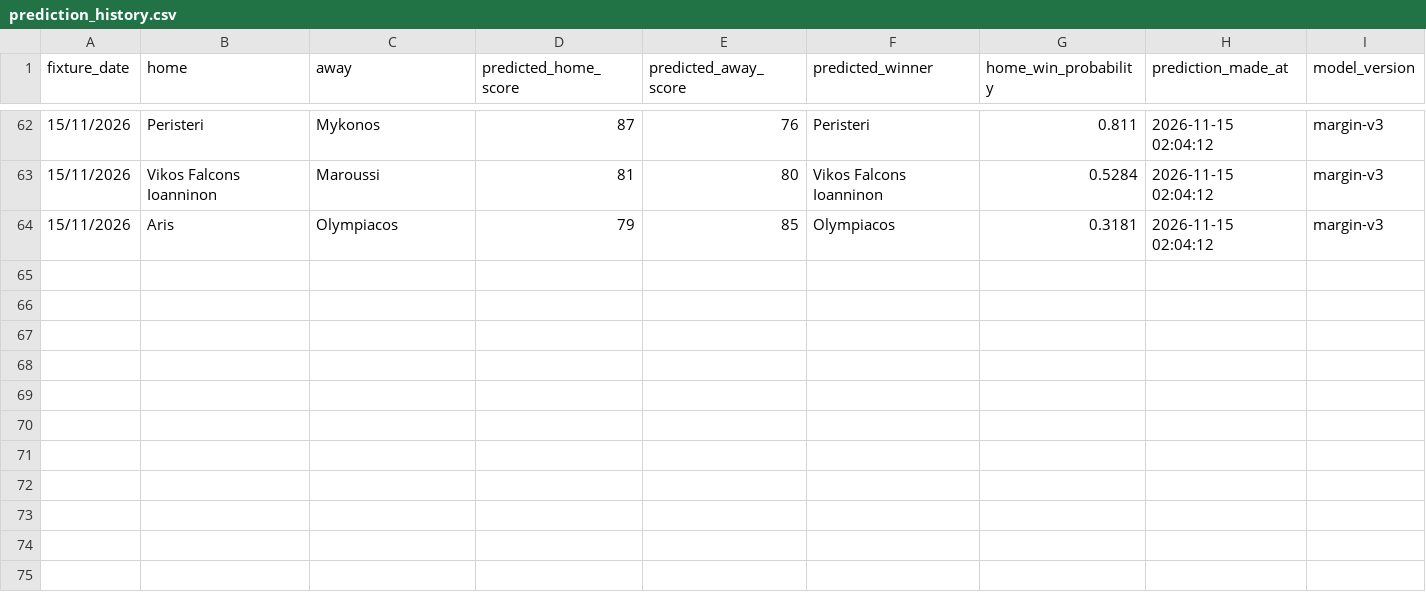
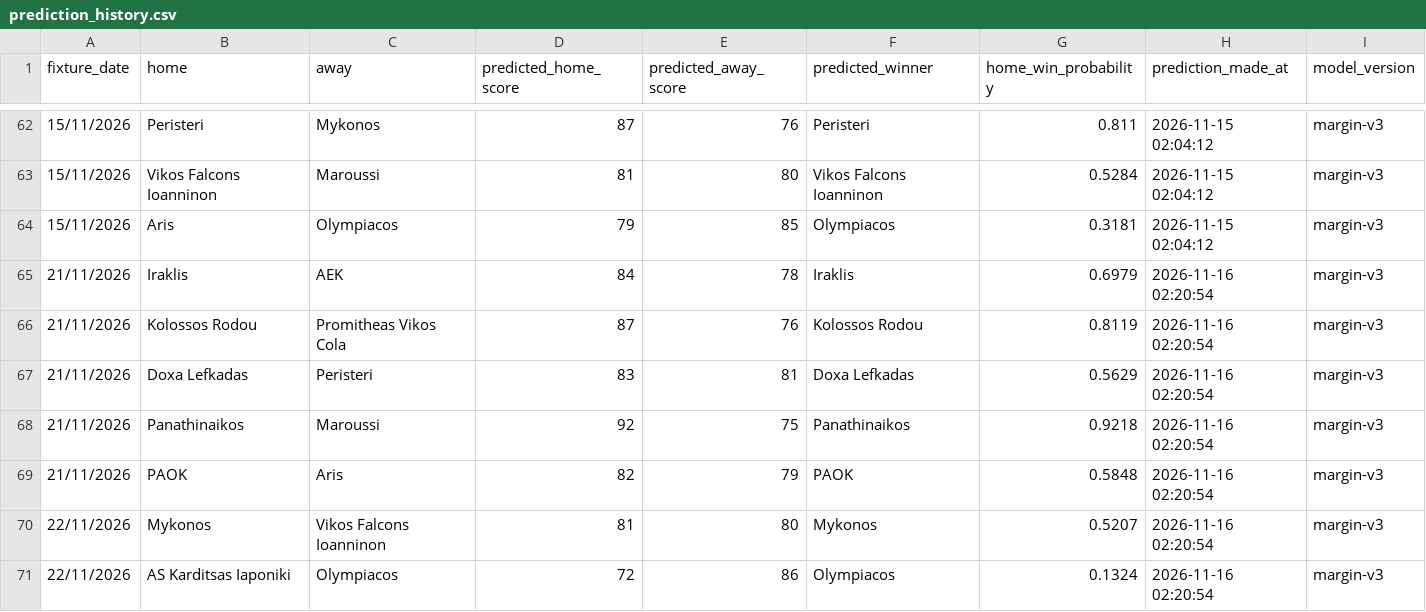
Before and after one commit to Dimiany/gbl-predictor, a CSV file: data/prediction_history.csv, drawn as a sheet; only a part is shown, gaps mark what is left out.

```diff
--- a/data/prediction_history.csv
+++ b/data/prediction_history.csv
@@ -64 +64,8 @@ fixture_date,home,away,predicted_home_score,predicted_away_score,predicted_winne
 15/11/2026,Aris,Olympiacos,79,85,Olympiacos,0.3181,2026-11-15 02:04:12,margin-v3
+21/11/2026,Iraklis,AEK,84,78,Iraklis,0.6979,2026-11-16 02:20:54,margin-v3
+21/11/2026,Kolossos Rodou,Promitheas Vikos Cola,87,76,Kolossos Rodou,0.8119,2026-11-16 02:20:54,margin-v3
+21/11/2026,Doxa Lefkadas,Peristeri,83,81,Doxa Lefkadas,0.5629,2026-11-16 02:20:54,margin-v3
+21/11/2026,Panathinaikos,Maroussi,92,75,Panathinaikos,0.9218,2026-11-16 02:20:54,margin-v3
+21/11/2026,PAOK,Aris,82,79,PAOK,0.5848,2026-11-16 02:20:54,margin-v3
+22/11/2026,Mykonos,Vikos Falcons Ioanninon,81,80,Mykonos,0.5207,2026-11-16 02:20:54,margin-v3
+22/11/2026,AS Karditsas Iaponiki,Olympiacos,72,86,Olympiacos,0.1324,2026-11-16 02:20:54,margin-v3
```
Also changed, not shown: data/raw/all_fixtures.csv, data/raw/upcoming_fixtures.csv.
